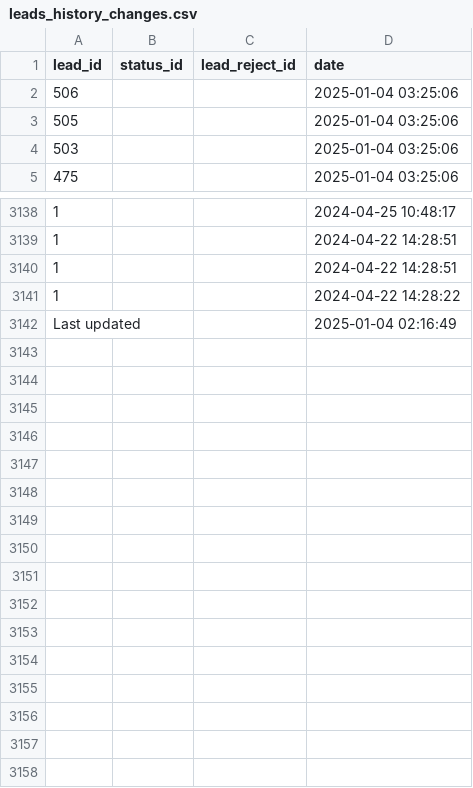
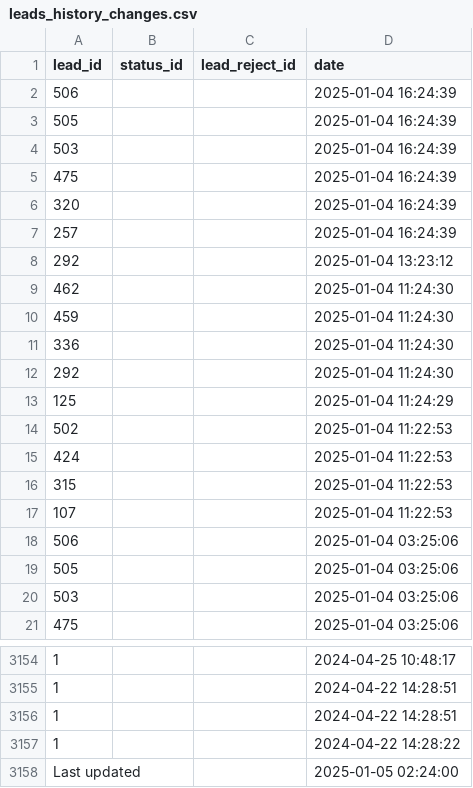
Before and after one commit to ifpfptatmc/KO_alfacrm_data, a CSV file: leads_history_changes.csv, drawn as a sheet; only a part is shown, gaps mark what is left out.

```diff
--- a/leads_history_changes.csv
+++ b/leads_history_changes.csv
@@ -1,2 +1,18 @@
 lead_id,status_id,lead_reject_id,date
+506,,,2025-01-04 16:24:39
+505,,,2025-01-04 16:24:39
+503,,,2025-01-04 16:24:39
+475,,,2025-01-04 16:24:39
+320,,,2025-01-04 16:24:39
+257,,,2025-01-04 16:24:39
+292,,,2025-01-04 13:23:12
+462,,,2025-01-04 11:24:30
+459,,,2025-01-04 11:24:30
+336,,,2025-01-04 11:24:30
+292,,,2025-01-04 11:24:30
+125,,,2025-01-04 11:24:29
+502,,,2025-01-04 11:22:53
+424,,,2025-01-04 11:22:53
+315,,,2025-01-04 11:22:53
+107,,,2025-01-04 11:22:53
 506,,,2025-01-04 03:25:06
@@ -3141,2 +3157,2 @@ lead_id,status_id,lead_reject_id,date
 1,,,2024-04-22 14:28:22
-Last updated,,,2025-01-04 02:16:49
+Last updated,,,2025-01-05 02:24:00
```
Also changed, not shown: customers_statuses_sources.csv, leads_statuses_sources.csv, 1 other file.
